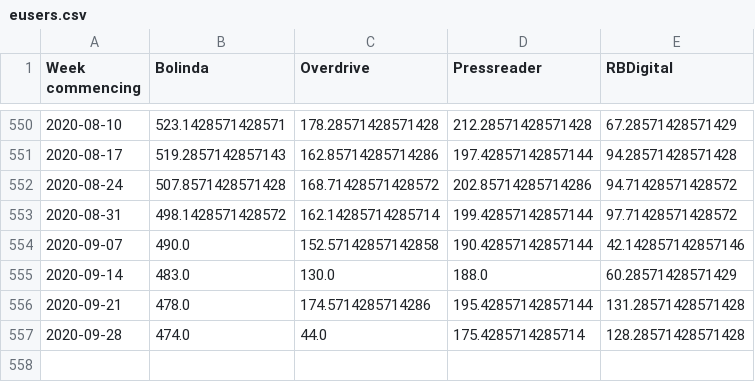
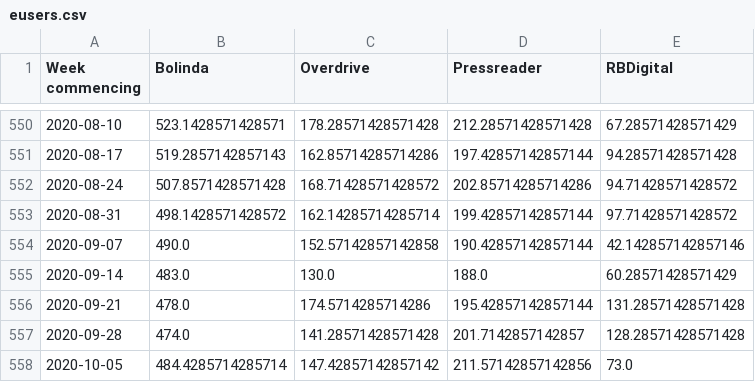
Before and after one commit to 0sumrich/library-dash, a CSV file: src/data/eusers.csv, drawn as a sheet; only a part is shown, gaps mark what is left out.

```diff
--- a/src/data/eusers.csv
+++ b/src/data/eusers.csv
@@ -556,2 +556,3 @@ Week commencing,Bolinda,Overdrive,Pressreader,RBDigital
 2020-09-21,478.0,174.5714285714286,195.42857142857144,131.28571428571428
-2020-09-28,474.0,44.0,175.4285714285714,128.28571428571428
+2020-09-28,474.0,141.28571428571428,201.7142857142857,128.28571428571428
+2020-10-05,484.4285714285714,147.42857142857142,211.57142857142856,73.0
```
Also changed, not shown: src/data/eloans.csv, src/data/issues_renewals.csv, 5 other files.
